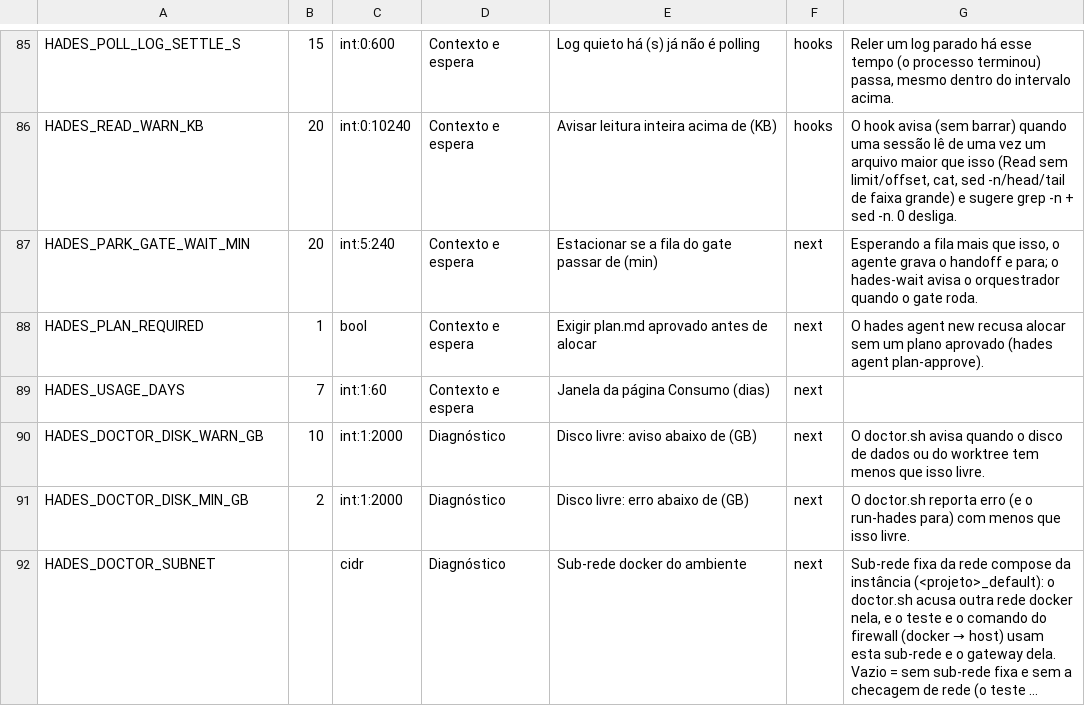
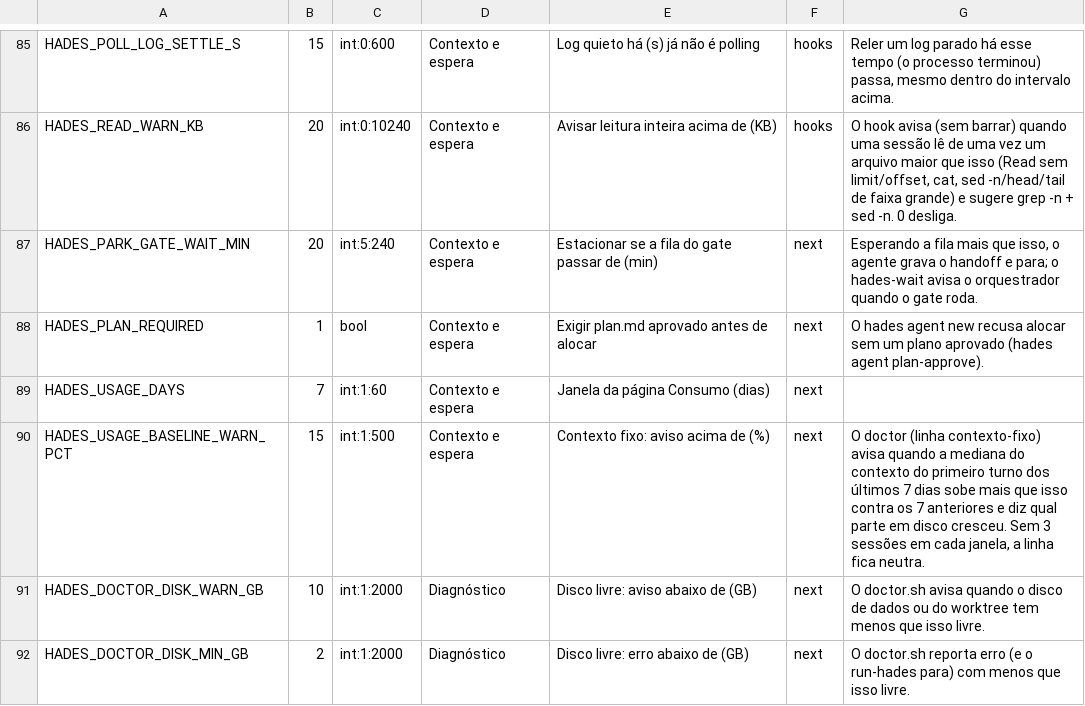
Before and after one commit to The-Hades-Organization/Hades-Skill, a TSV file: kit/config.tsv, drawn as a sheet; only a part is shown, gaps mark what is left out; the shorter side is filled out with more unchanged rows; long unchanged cells end in ….

```diff
--- a/kit/config.tsv
+++ b/kit/config.tsv
@@ -89,2 +89,3 @@ HADES_PLAN_REQUIRED	1	bool	Contexto e espera	Exigir plan.md aprovado antes de al
 HADES_USAGE_DAYS	7	int:1:60	Contexto e espera	Janela da página Consumo (dias)	next	
+HADES_USAGE_BASELINE_WARN_PCT	15	int:1:500	Contexto e espera	Contexto fixo: aviso acima de (%)	next	O doctor (linha contexto-fixo) avisa quando a mediana do contexto do primeiro turno dos últimos 7 dias sobe mais que isso contra os 7 anteriores e diz qual parte em disco cresceu. Sem 3 sessões em cada janela, a linha fica neutra.
 HADES_DOCTOR_DISK_WARN_GB	10	int:1:2000	Diagnóstico	Disco livre: aviso abaixo de (GB)	next	O doctor.sh avisa quando o disco de dados ou do worktree tem menos que isso livre.
```
Also changed, not shown: 18 other files.
